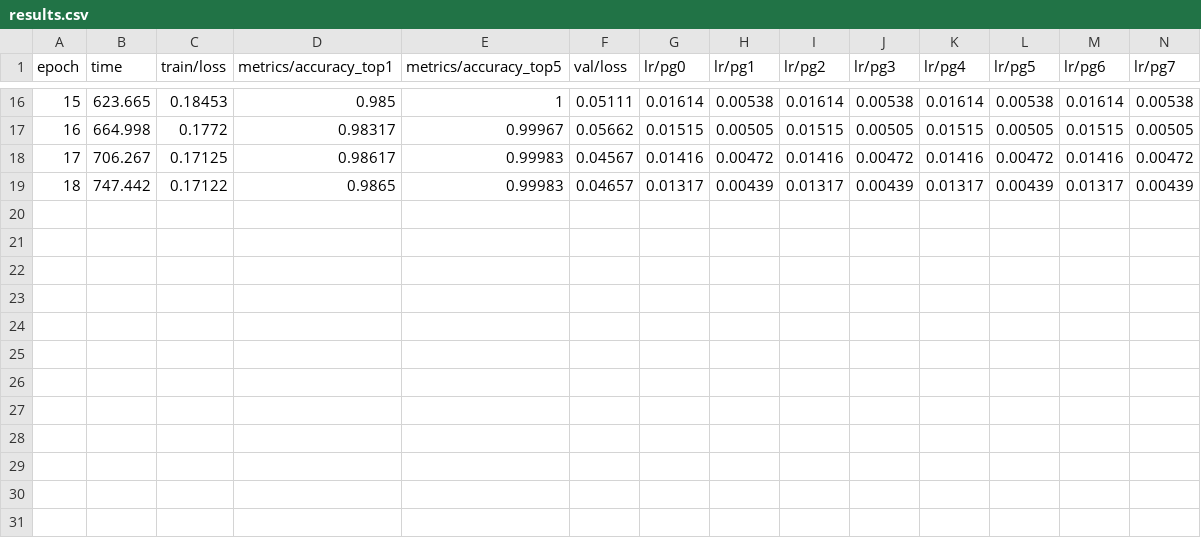
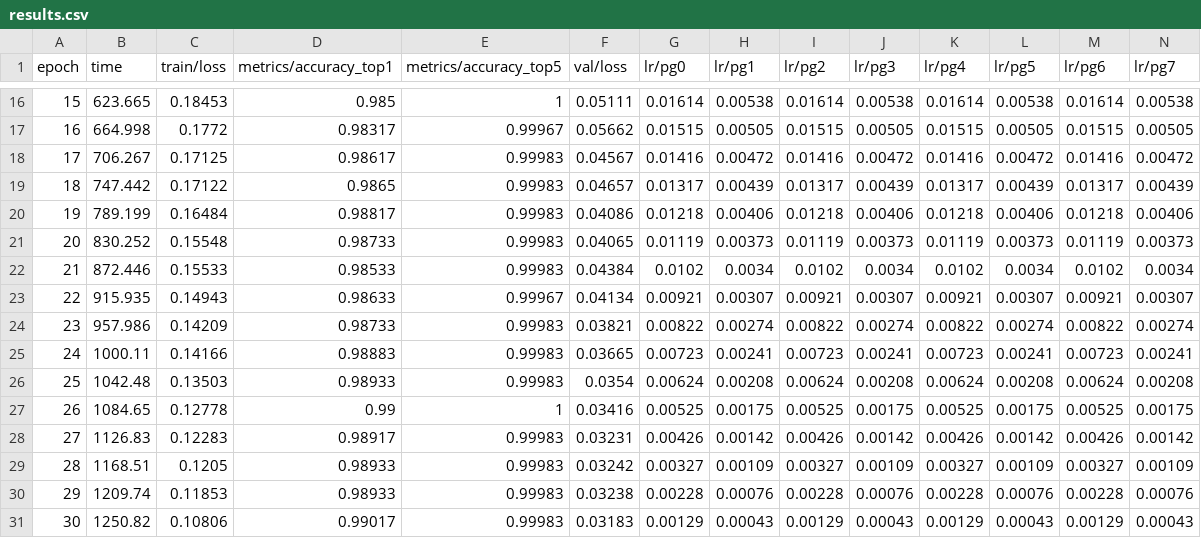
Before and after one commit to Ahnd6474/Cellab, a CSV file: 딥러닝/digit-recognizer/mnist_yolo_cls/runs/mnist-yolo26n-ensemble-seed72/results.csv, drawn as a sheet; only a part is shown, gaps mark what is left out.

```diff
--- a/딥러닝/digit-recognizer/mnist_yolo_cls/runs/mnist-yolo26n-ensemble-seed72/results.csv
+++ b/딥러닝/digit-recognizer/mnist_yolo_cls/runs/mnist-yolo26n-ensemble-seed72/results.csv
@@ -19 +19,13 @@ epoch,time,train/loss,metrics/accuracy_top1,metrics/accuracy_top5,val/loss,lr/pg
 18,747.442,0.17122,0.9865,0.99983,0.04657,0.01317,0.00439,0.01317,0.00439,0.01317,0.00439,0.01317,0.00439
+19,789.199,0.16484,0.98817,0.99983,0.04086,0.01218,0.00406,0.01218,0.00406,0.01218,0.00406,0.01218,0.00406
+20,830.252,0.15548,0.98733,0.99983,0.04065,0.01119,0.00373,0.01119,0.00373,0.01119,0.00373,0.01119,0.00373
+21,872.446,0.15533,0.98533,0.99983,0.04384,0.0102,0.0034,0.0102,0.0034,0.0102,0.0034,0.0102,0.0034
+22,915.935,0.14943,0.98633,0.99967,0.04134,0.00921,0.00307,0.00921,0.00307,0.00921,0.00307,0.00921,0.00307
+23,957.986,0.14209,0.98733,0.99983,0.03821,0.00822,0.00274,0.00822,0.00274,0.00822,0.00274,0.00822,0.00274
+24,1000.11,0.14166,0.98883,0.99983,0.03665,0.00723,0.00241,0.00723,0.00241,0.00723,0.00241,0.00723,0.00241
+25,1042.48,0.13503,0.98933,0.99983,0.0354,0.00624,0.00208,0.00624,0.00208,0.00624,0.00208,0.00624,0.00208
+26,1084.65,0.12778,0.99,1,0.03416,0.00525,0.00175,0.00525,0.00175,0.00525,0.00175,0.00525,0.00175
+27,1126.83,0.12283,0.98917,0.99983,0.03231,0.00426,0.00142,0.00426,0.00142,0.00426,0.00142,0.00426,0.00142
+28,1168.51,0.1205,0.98933,0.99983,0.03242,0.00327,0.00109,0.00327,0.00109,0.00327,0.00109,0.00327,0.00109
+29,1209.74,0.11853,0.98933,0.99983,0.03238,0.00228,0.00076,0.00228,0.00076,0.00228,0.00076,0.00228,0.00076
+30,1250.82,0.10806,0.99017,0.99983,0.03183,0.00129,0.00043,0.00129,0.00043,0.00129,0.00043,0.00129,0.00043
```
Also changed, not shown: 15 other files.
